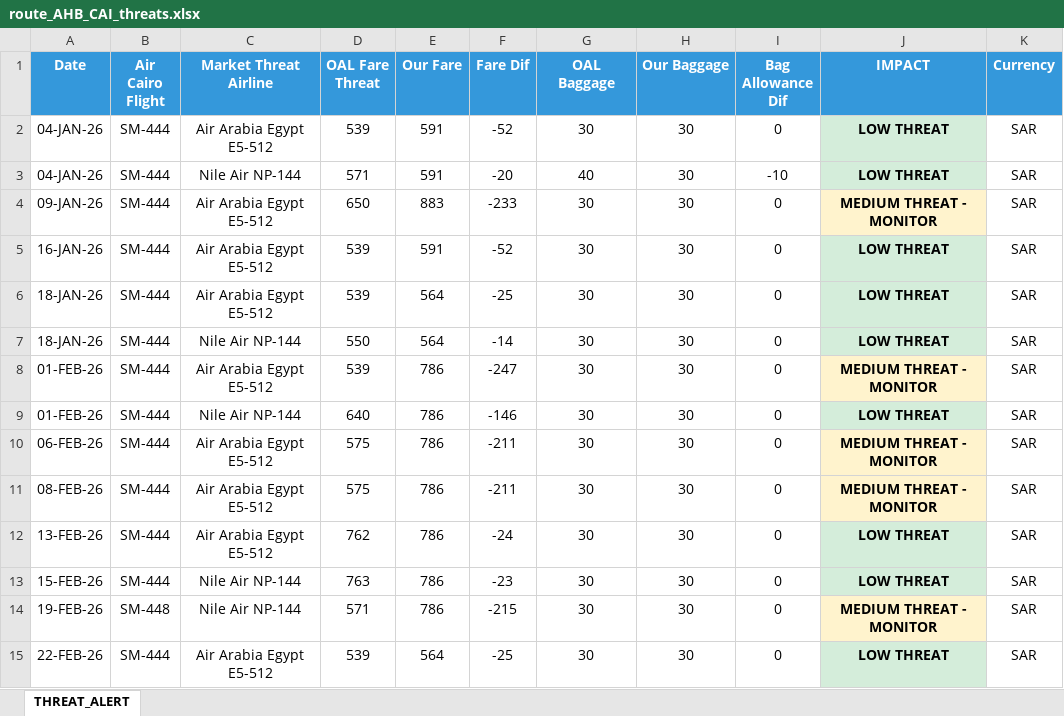
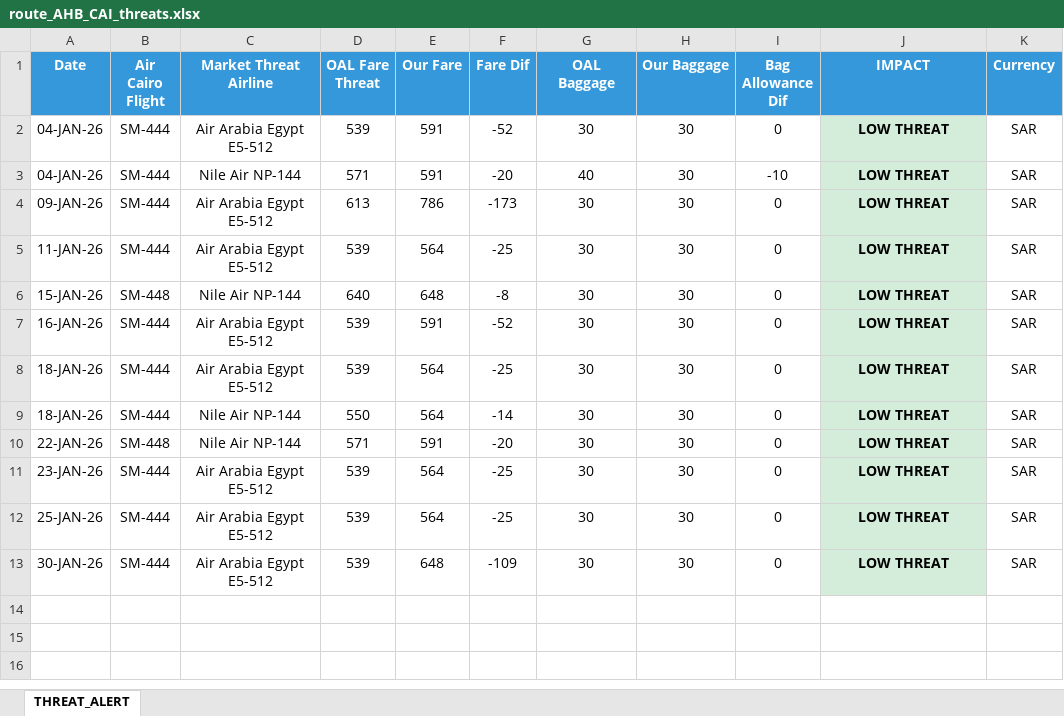
Before and after one commit to GHARIEB-AI/AirCairo, an Excel workbook: excel_routes/route_AHB_CAI_threats.xlsx, sheet THREAT_ALERT, drawn as a sheet; values as stored, in another font and other column widths than the file's, no borders; removed rows and columns are numbered as before the commit, all else as after; the diff names each change by its address in the sheet, - before the commit and + after, or states it on an @@ line.

```diff
--- a/excel_routes/route_AHB_CAI_threats.xlsx (sheet THREAT_ALERT)
+++ b/excel_routes/route_AHB_CAI_threats.xlsx (sheet THREAT_ALERT)
-D4 (OAL Fare Threat): 650
+D4 (OAL Fare Threat): 613
-E4 (Our Fare): 883
+E4 (Our Fare): 786
-F4 (Fare Dif): -233
+F4 (Fare Dif): -173
-J4 (IMPACT): MEDIUM THREAT - MONITOR
+J4 (IMPACT): LOW THREAT
-J4 fill: #FFF3CD
+J4 fill: #D4EDDA
+row 5: 11-JAN-26 | SM-444 | Air Arabia Egypt E5-512 | 539 | 564 | -25 | 30 | 30 | 0 | LOW THREAT | SAR
+row 6: 15-JAN-26 | SM-448 | Nile Air NP-144 | 640 | 648 | -8 | 30 | 30 | 0 | LOW THREAT | SAR
-row 8: 01-FEB-26 | SM-444 | Air Arabia Egypt E5-512 | 539 | 786 | -247 | 30 | 30 | 0 | MEDIUM THREAT - MONITOR | SAR
-A10 (Date): 01-FEB-26
+A10 (Date): 22-JAN-26
-B10 (Air Cairo Flight): SM-444
+B10 (Air Cairo Flight): SM-448
-D10 (OAL Fare Threat): 640
+D10 (OAL Fare Threat): 571
-E10 (Our Fare): 786
+E10 (Our Fare): 591
-F10 (Fare Dif): -146
+F10 (Fare Dif): -20
-row 10: 06-FEB-26 | SM-444 | Air Arabia Egypt E5-512 | 575 | 786 | -211 | 30 | 30 | 0 | MEDIUM THREAT - MONITOR | SAR
-row 11: 08-FEB-26 | SM-444 | Air Arabia Egypt E5-512 | 575 | 786 | -211 | 30 | 30 | 0 | MEDIUM THREAT - MONITOR | SAR
-A11 (Date): 13-FEB-26
+A11 (Date): 23-JAN-26
-D11 (OAL Fare Threat): 762
+D11 (OAL Fare Threat): 539
-E11 (Our Fare): 786
+E11 (Our Fare): 564
-F11 (Fare Dif): -24
+F11 (Fare Dif): -25
-row 13: 15-FEB-26 | SM-444 | Nile Air NP-144 | 763 | 786 | -23 | 30 | 30 | 0 | LOW THREAT | SAR
-row 14: 19-FEB-26 | SM-448 | Nile Air NP-144 | 571 | 786 | -215 | 30 | 30 | 0 | MEDIUM THREAT - MONITOR | SAR
-A12 (Date): 22-FEB-26
+A12 (Date): 25-JAN-26
+row 13: 30-JAN-26 | SM-444 | Air Arabia Egypt E5-512 | 539 | 648 | -109 | 30 | 30 | 0 | LOW THREAT | SAR
```
Also changed, not shown: excel_routes/LOAD_FACTOR_SUMMARY.xlsx, excel_routes/route_CAI_ELQ_threats.xlsx, 35 other files.
